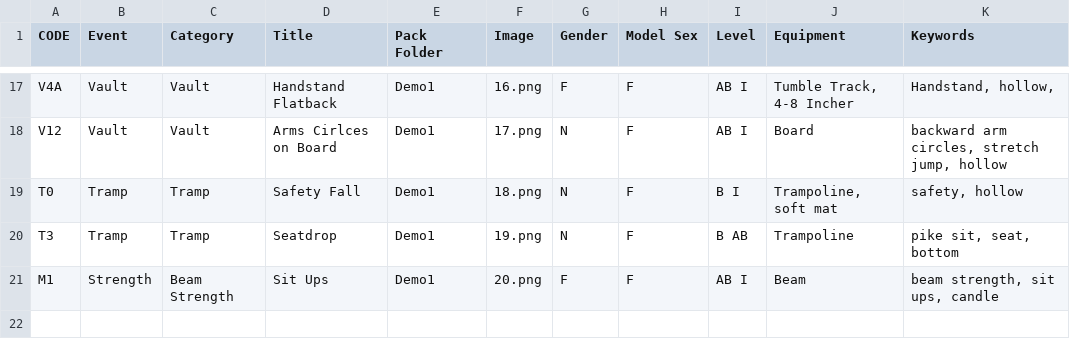
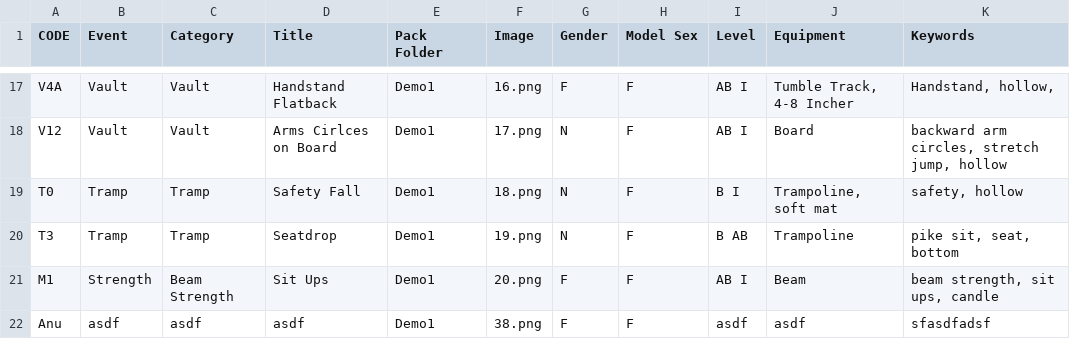
Before and after one commit to AugustanaCSC305Fall23/FrigatebirdRepo, a CSV file: AllPacks/Demo1/Demo1.csv, drawn as a sheet; only a part is shown, gaps mark what is left out; the diff names each change by its address in the sheet, - before the commit and + after, or states it on an @@ line.

```diff
--- a/AllPacks/Demo1/Demo1.csv
+++ b/AllPacks/Demo1/Demo1.csv
+row 22: Anu | asdf | asdf | asdf | Demo1 | 38.png | F | F | asdf | asdf | sfasdfadsf
```
Also changed, not shown: AllPacks/Demo2/Demo2.csv, 15 other files.
